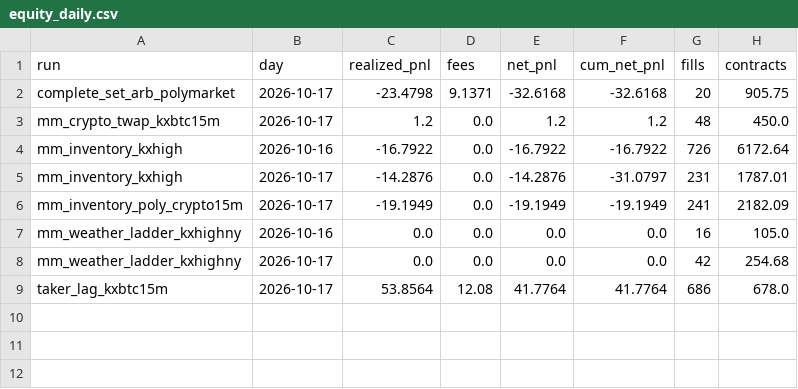
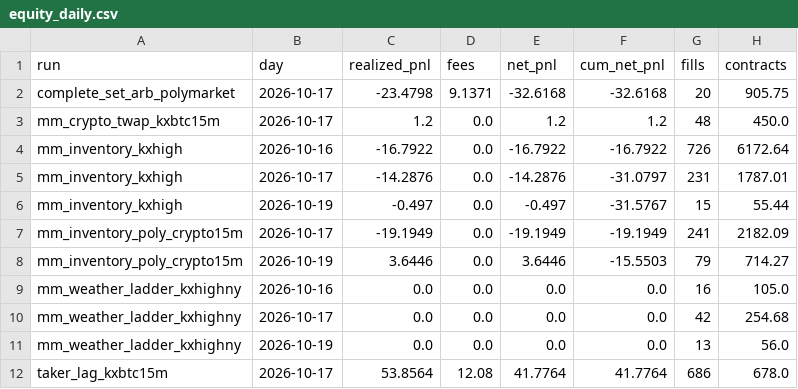
Before and after one commit to watkast/predictionbots, a CSV file: reports/equity_daily.csv, drawn as a sheet; the diff names each change by its address in the sheet, - before the commit and + after, or states it on an @@ line.

```diff
--- a/reports/equity_daily.csv
+++ b/reports/equity_daily.csv
+row 6: mm_inventory_kxhigh | 2026-10-19 | -0.497 | 0.0 | -0.497 | -31.5767 | 15 | 55.44
+row 8: mm_inventory_poly_crypto15m | 2026-10-19 | 3.6446 | 0.0 | 3.6446 | -15.5503 | 79 | 714.27
+row 11: mm_weather_ladder_kxhighny | 2026-10-19 | 0.0 | 0.0 | 0.0 | 0.0 | 13 | 56.0
```
Also changed, not shown: 5 other files.
